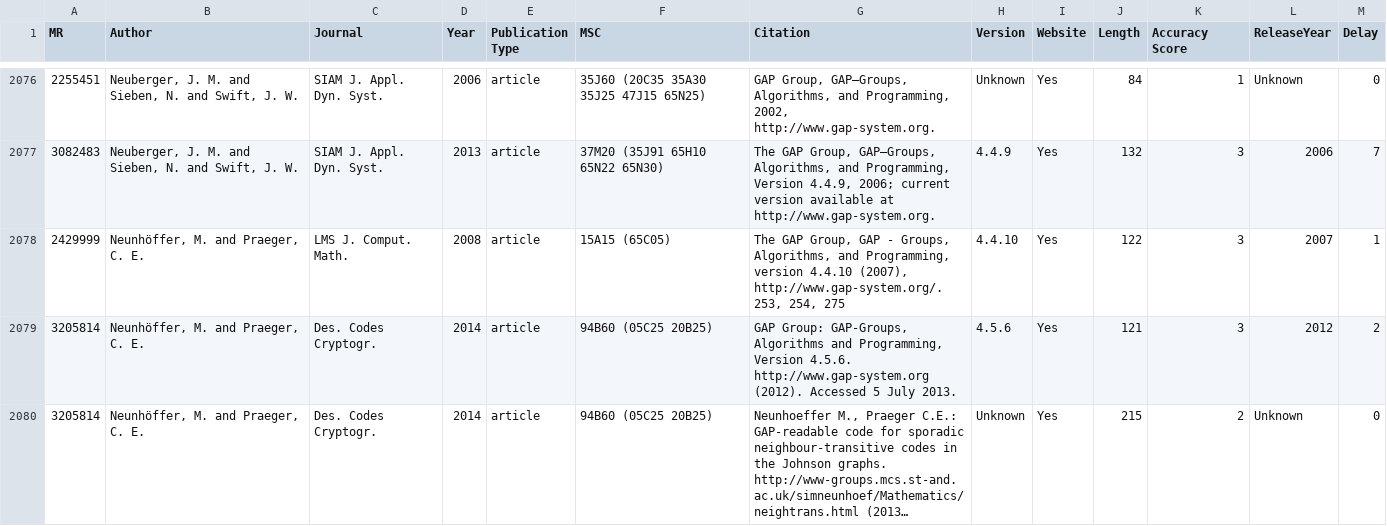
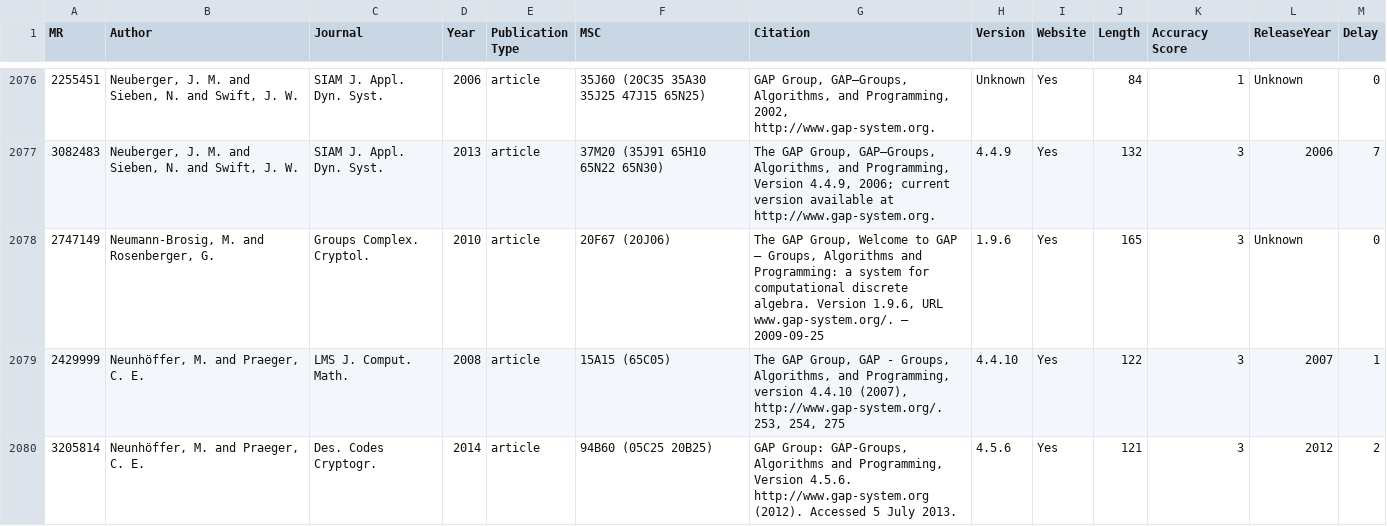
Before and after one commit to fliqper/GAP-Citations-Analyzator, a CSV file: notebooks/gap.csv, drawn as a sheet; only a part is shown, gaps mark what is left out; the shorter side is filled out with more unchanged rows; long unchanged cells end in …; the diff names each change by its address in the sheet, - before the commit and + after, or states it on an @@ line.

Commit message:
polishing notebooks

```diff
--- a/notebooks/gap.csv
+++ b/notebooks/gap.csv
+row 2078: 2747149 | Neumann-Brosig, M. and Rosenberger, G. | Groups Complex. Cryptol. | 2010 | article | 20F67 (20J06) | The GAP Group, Welcome to GAP – Groups, Algorithms and Programming: a system for computational discrete algebra. Version 1.9.6, URL www.gap-system.org/. – 2009-09-25 | 1.9.6 | Yes | 165 | 3 | Unknown | 0
```
Also changed, not shown: notebooks/full.csv, 2 other files.
